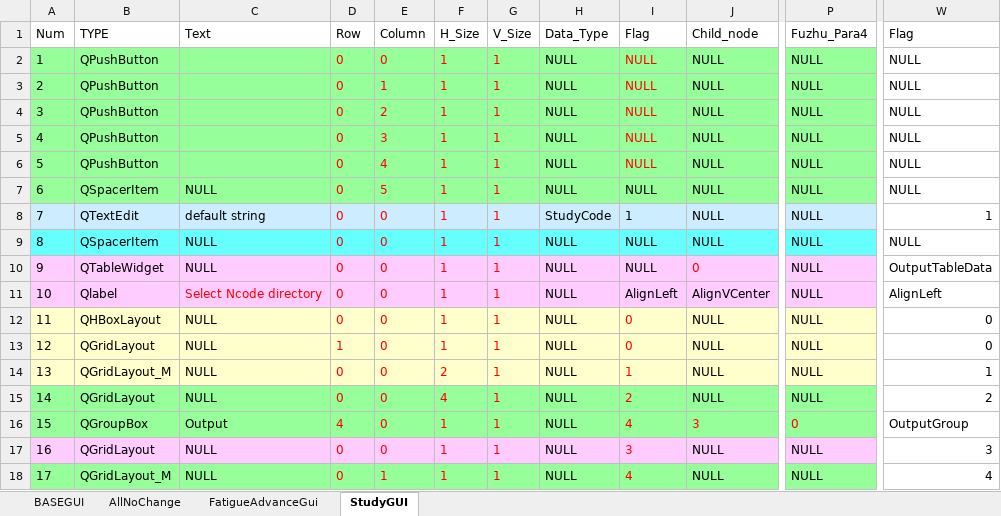
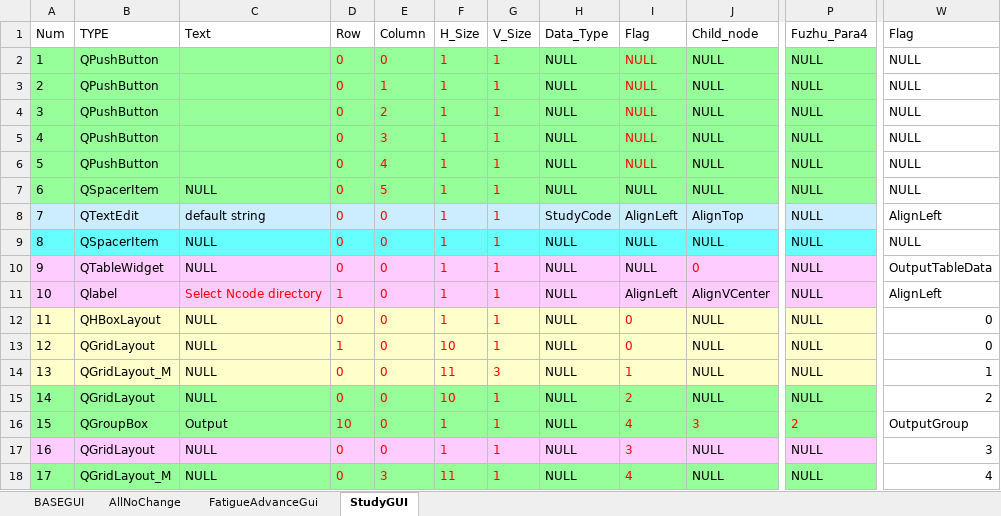
Before and after one commit to YujieChuck/QT_HPC_study, an Excel workbook: ConfigurationFolder/BASICGUI.xlsm, sheet StudyGUI, drawn as a sheet; only a part is shown, gaps mark what is left out; values as stored, in another font and other column widths than the file's, no borders; charts and pictures and conditional formats not drawn; the diff names each change by its address in the sheet, - before the commit and + after, or states it on an @@ line.

```diff
--- a/ConfigurationFolder/BASICGUI.xlsm (sheet StudyGUI)
+++ b/ConfigurationFolder/BASICGUI.xlsm (sheet StudyGUI)
-I8 (Flag): 1
+I8 (Flag): AlignLeft
-J8 (Child_node): NULL
+J8 (Child_node): AlignTop
-W8 (Flag): 1
+W8 (Flag): AlignLeft
-D11 (Row): 0
+D11 (Row): 1
-F13 (H_Size): 1
+F13 (H_Size): 10
-F14 (H_Size): 2
+F14 (H_Size): 11
-G14 (V_Size): 1
+G14 (V_Size): 3
-F15 (H_Size): 4
+F15 (H_Size): 10
-D16 (Row): 4
+D16 (Row): 10
-P16 (Fuzhu_Para4): 0
+P16 (Fuzhu_Para4): 2
-E18 (Column): 1
+E18 (Column): 3
-F18 (H_Size): 1
+F18 (H_Size): 11
```
Also changed, not shown: sheet BASEGUI, sheet AllNoChange, formulas that keep their value, charts or pictures, 7 other files.
